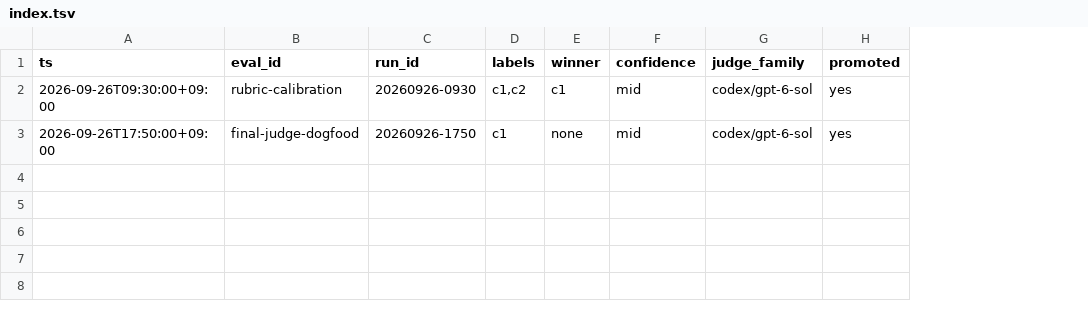
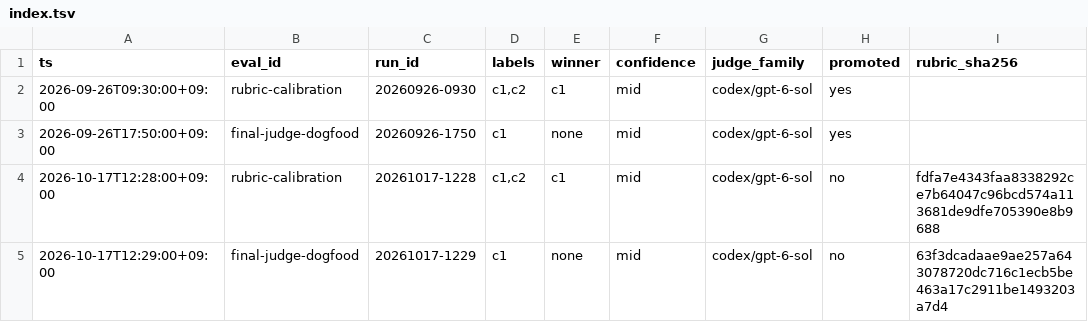
Before and after one commit to sinoda1114/vetdd, a TSV file: evals/index.tsv, drawn as a sheet; the diff names each change by its address in the sheet, - before the commit and + after, or states it on an @@ line.

```diff
--- a/evals/index.tsv
+++ b/evals/index.tsv
+column I (rubric_sha256), empty
+row 4: 2026-10-17T12:28:00+09:00 | rubric-calibration | 20261017-1228 | c1,c2 | c1 | mid | codex/gpt-6-sol | no | fdfa7e4343faa8338292ce7b64047c96bcd574a113681de9dfe705390e8b9688
+row 5: 2026-10-17T12:29:00+09:00 | final-judge-dogfood | 20261017-1229 | c1 | none | mid | codex/gpt-6-sol | no | 63f3dcadaae9ae257a643078720dc716c1ecb5be463a17c2911be1493203a7d4
```
Also changed, not shown: 31 other files.
